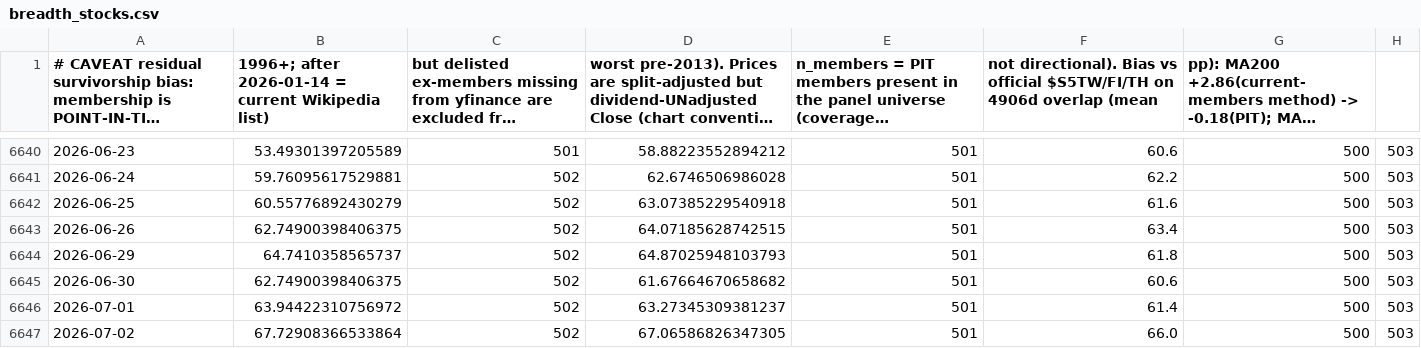
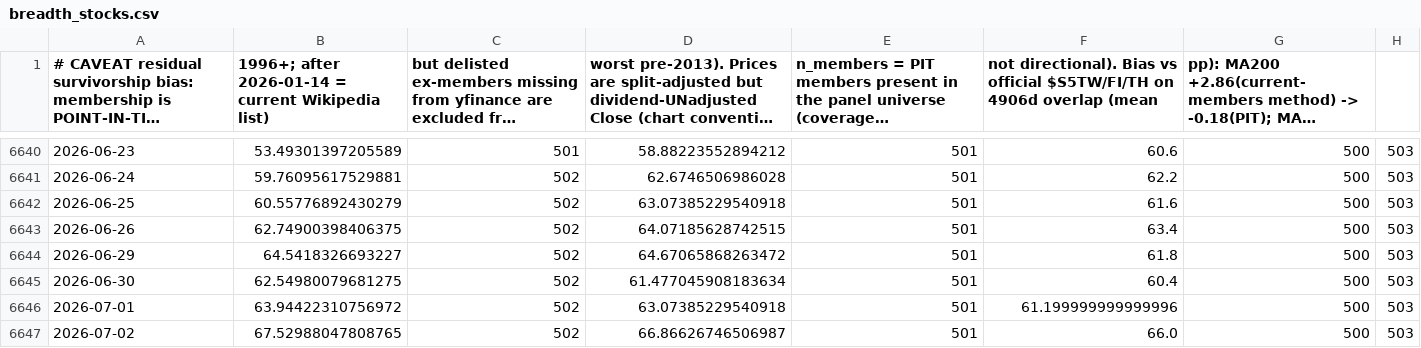
Before and after one commit to moolobi/notification, a CSV file: data/macro/breadth_stocks.csv, drawn as a sheet; only a part is shown, gaps mark what is left out; long unchanged cells end in …; the diff names each change by its address in the sheet, - before the commit and + after, or states it on an @@ line.

```diff
--- a/data/macro/breadth_stocks.csv
+++ b/data/macro/breadth_stocks.csv
-B6644: 64.7410358565737
+B6644: 64.5418326693227
-D6644: 64.87025948103793
+D6644: 64.67065868263472
-B6645: 62.74900398406375
+B6645: 62.54980079681275
-D6645: 61.67664670658682
+D6645: 61.477045908183634
-F6645: 60.6
+F6645: 60.4
-D6646: 63.27345309381237
+D6646: 63.07385229540918
-F6646: 61.4
+F6646: 61.199999999999996
-B6647: 67.72908366533864
+B6647: 67.52988047808765
-D6647: 67.06586826347305
+D6647: 66.86626746506987
```
Also changed, not shown: data/macro/inflation_monetary.csv, data/macro/putcall_cboe.csv, 2 other files.
